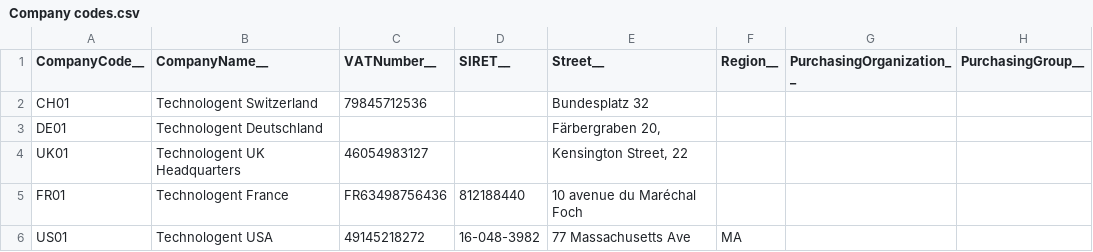
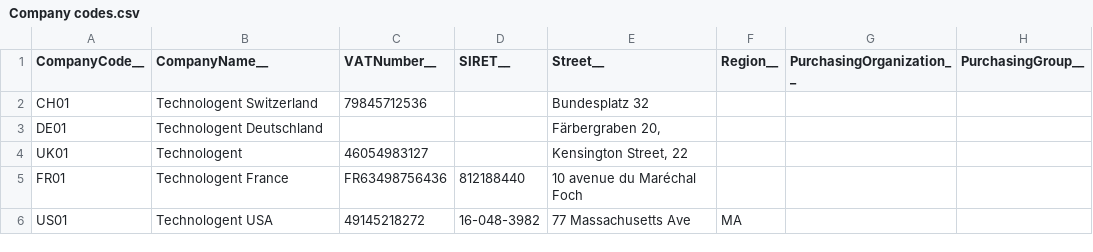
Before and after one commit to Mwardentoumz/Customer-Training-AP, a CSV file: MasterData/Company codes.csv, drawn as a sheet; only a part is shown; the diff names each change by its address in the sheet, - before the commit and + after, or states it on an @@ line.

```diff
--- a/MasterData/Company codes.csv
+++ b/MasterData/Company codes.csv
-B4 (CompanyName__): Technologent UK Headquarters
+B4 (CompanyName__): Technologent
```
Also changed, not shown: MasterData/Suppliers.csv, MasterData/Tax codes.csv, 4 other files.
